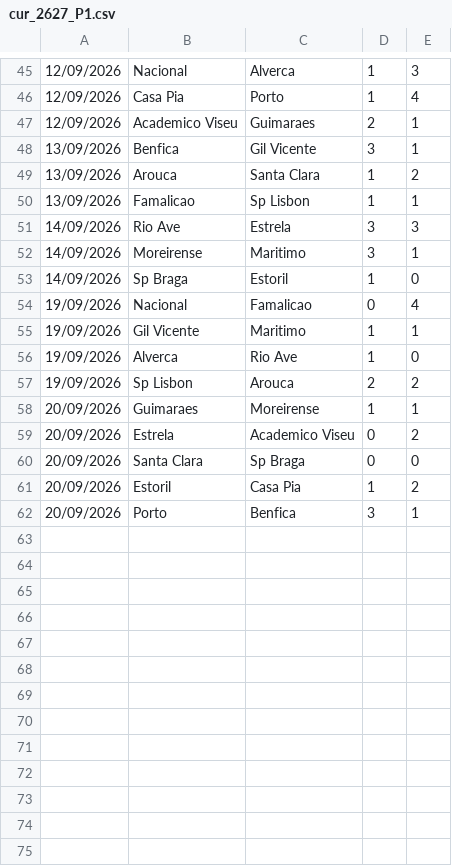
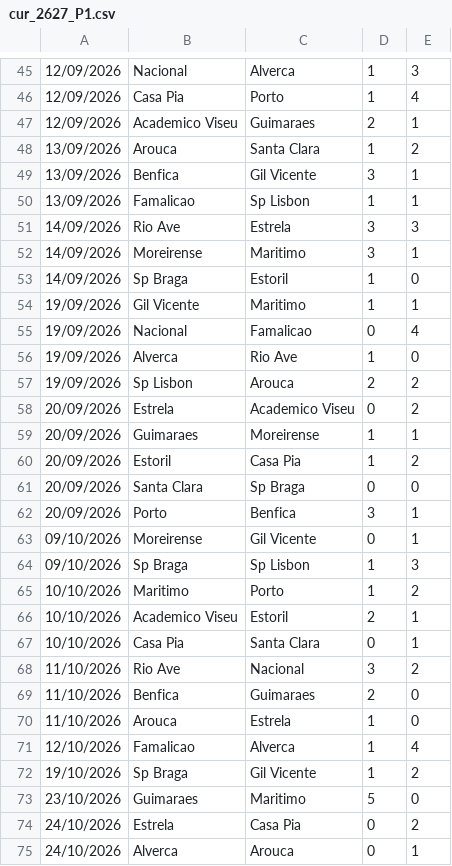
Before and after one commit to dodomiyake/scorecast, a CSV file: data/cur_2627_P1.csv, drawn as a sheet; only a part is shown, gaps mark what is left out; the diff covers the shown part only.

```diff
--- a/data/cur_2627_P1.csv
+++ b/data/cur_2627_P1.csv
@@ -47,4 +47,4 @@
 12/09/2026,Academico Viseu,Guimaraes,2,1
+13/09/2026,Arouca,Santa Clara,1,2
 13/09/2026,Benfica,Gil Vicente,3,1
-13/09/2026,Arouca,Santa Clara,1,2
 13/09/2026,Famalicao,Sp Lisbon,1,1
@@ -53,10 +53,23 @@
 14/09/2026,Sp Braga,Estoril,1,0
+19/09/2026,Gil Vicente,Maritimo,1,1
 19/09/2026,Nacional,Famalicao,0,4
-19/09/2026,Gil Vicente,Maritimo,1,1
 19/09/2026,Alverca,Rio Ave,1,0
 19/09/2026,Sp Lisbon,Arouca,2,2
+20/09/2026,Estrela,Academico Viseu,0,2
 20/09/2026,Guimaraes,Moreirense,1,1
-20/09/2026,Estrela,Academico Viseu,0,2
+20/09/2026,Estoril,Casa Pia,1,2
 20/09/2026,Santa Clara,Sp Braga,0,0
-20/09/2026,Estoril,Casa Pia,1,2
 20/09/2026,Porto,Benfica,3,1
+09/10/2026,Moreirense,Gil Vicente,0,1
+09/10/2026,Sp Braga,Sp Lisbon,1,3
+10/10/2026,Maritimo,Porto,1,2
+10/10/2026,Academico Viseu,Estoril,2,1
+10/10/2026,Casa Pia,Santa Clara,0,1
+11/10/2026,Rio Ave,Nacional,3,2
+11/10/2026,Benfica,Guimaraes,2,0
+11/10/2026,Arouca,Estrela,1,0
+12/10/2026,Famalicao,Alverca,1,4
+19/10/2026,Sp Braga,Gil Vicente,1,2
+23/10/2026,Guimaraes,Maritimo,5,0
+24/10/2026,Estrela,Casa Pia,0,2
+24/10/2026,Alverca,Arouca,0,1
```
Also changed, not shown: 23 added rows and 2 moved rows elsewhere in this file, data/fixtures_odds.csv, 4 other files.
